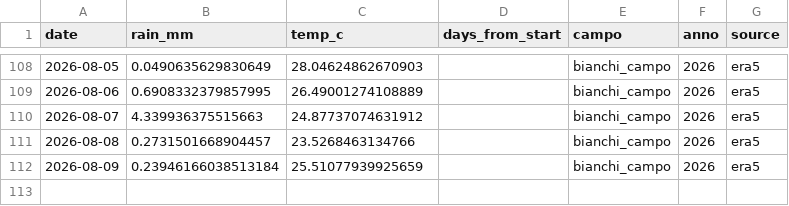
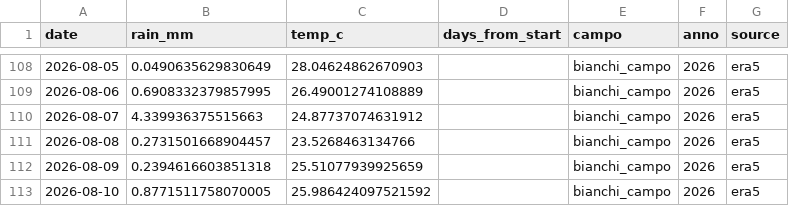
Before and after one commit to tommasobattistini/pascoli-data, a CSV file: meteo/meteo_bianchi_campo_2026.csv, drawn as a sheet; only a part is shown, gaps mark what is left out.

```diff
--- a/meteo/meteo_bianchi_campo_2026.csv
+++ b/meteo/meteo_bianchi_campo_2026.csv
@@ -111,2 +111,3 @@ date,rain_mm,temp_c,days_from_start,campo,anno,source
 2026-08-08,0.2731501668904457,23.5268463134766,,bianchi_campo,2026,era5
-2026-08-09,0.23946166038513184,25.51077939925659,,bianchi_campo,2026,era5
+2026-08-09,0.2394616603851318,25.51077939925659,,bianchi_campo,2026,era5
+2026-08-10,0.8771511758070005,25.986424097521592,,bianchi_campo,2026,era5
```
Also changed, not shown: meteo/meteo_pascolo_1_2026.csv, meteo/meteo_pascolo_2_2026.csv, 22 other files.
